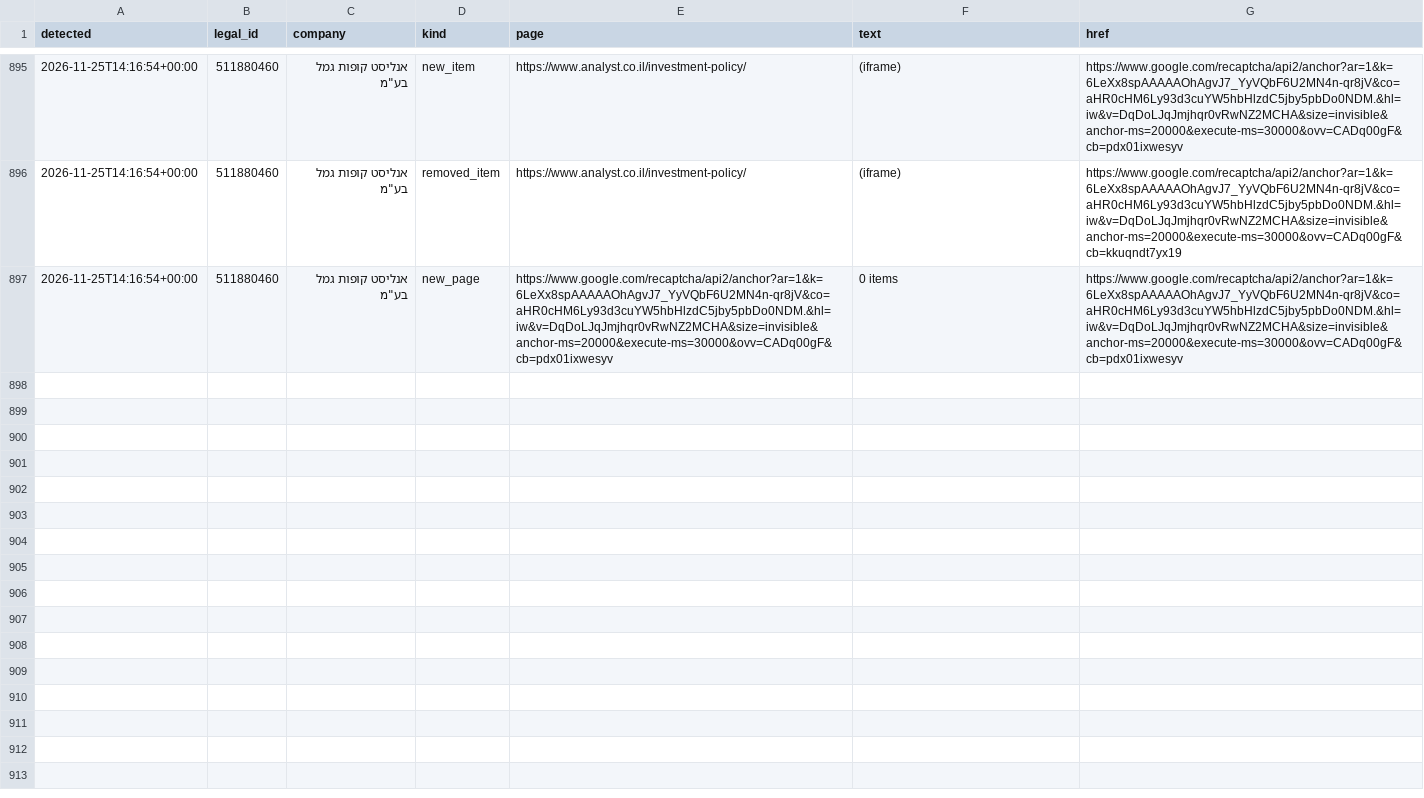
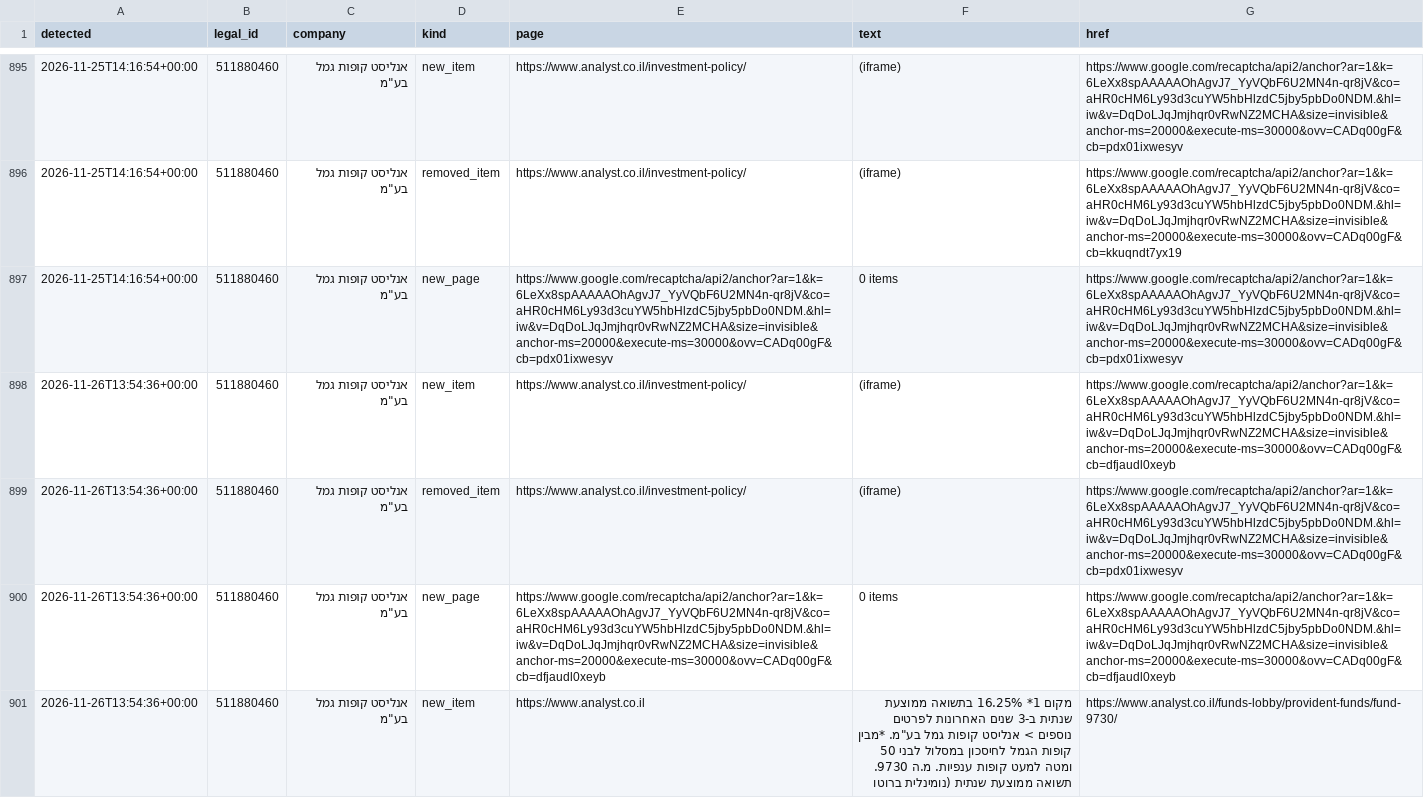
Before and after one commit to Revach123/MASLULIM, a CSV file: policy/companies/511880460/site_changes_log.csv, drawn as a sheet; only a part is shown, gaps mark what is left out.

```diff
--- a/policy/companies/511880460/site_changes_log.csv
+++ b/policy/companies/511880460/site_changes_log.csv
@@ -897 +897,5 @@
 2026-11-25T14:16:54+00:00,511880460,"אנליסט קופות גמל בע""מ",new_page,https://www.google.com/recaptcha/api2/anchor?ar=1&k=6LeXx8spAAAAAOhAgvJ7_YyVQbF6U2MN4n-qr8jV&co=aHR0cHM6Ly93d3cuYW5hbHlzdC5jby5pbDo0NDM.&hl=iw&v=DqDoLJqJmjhqr0vRwNZ2MCHA&size=invisible&anchor-ms=20000&execute-ms=30000&ovv=CADq00gF&cb=pdx01ixwesyv,0 items,https://www.google.com/recaptcha/api2/anchor?ar=1&k=6LeXx8spAAAAAOhAgvJ7_YyVQbF6U2MN4n-qr8jV&co=aHR0cHM6Ly93d3cuYW5hbHlzdC5jby5pbDo0NDM.&hl=iw&v=DqDoLJqJmjhqr0vRwNZ2MCHA&size=invisible&anchor-ms=20000&execute-ms=30000&ovv=CADq00gF&cb=pdx01ixwesyv
+2026-11-26T13:54:36+00:00,511880460,"אנליסט קופות גמל בע""מ",new_item,https://www.analyst.co.il/investment-policy/,(iframe),https://www.google.com/recaptcha/api2/anchor?ar=1&k=6LeXx8spAAAAAOhAgvJ7_YyVQbF6U2MN4n-qr8jV&co=aHR0cHM6Ly93d3cuYW5hbHlzdC5jby5pbDo0NDM.&hl=iw&v=DqDoLJqJmjhqr0vRwNZ2MCHA&size=invisible&anchor-ms=20000&execute-ms=30000&ovv=CADq00gF&cb=dfjaudl0xeyb
+2026-11-26T13:54:36+00:00,511880460,"אנליסט קופות גמל בע""מ",removed_item,https://www.analyst.co.il/investment-policy/,(iframe),https://www.google.com/recaptcha/api2/anchor?ar=1&k=6LeXx8spAAAAAOhAgvJ7_YyVQbF6U2MN4n-qr8jV&co=aHR0cHM6Ly93d3cuYW5hbHlzdC5jby5pbDo0NDM.&hl=iw&v=DqDoLJqJmjhqr0vRwNZ2MCHA&size=invisible&anchor-ms=20000&execute-ms=30000&ovv=CADq00gF&cb=pdx01ixwesyv
+2026-11-26T13:54:36+00:00,511880460,"אנליסט קופות גמל בע""מ",new_page,https://www.google.com/recaptcha/api2/anchor?ar=1&k=6LeXx8spAAAAAOhAgvJ7_YyVQbF6U2MN4n-qr8jV&co=aHR0cHM6Ly93d3cuYW5hbHlzdC5jby5pbDo0NDM.&hl=iw&v=DqDoLJqJmjhqr0vRwNZ2MCHA&size=invisible&anchor-ms=20000&execute-ms=30000&ovv=CADq00gF&cb=dfjaudl0xeyb,0 items,https://www.google.com/recaptcha/api2/anchor?ar=1&k=6LeXx8spAAAAAOhAgvJ7_YyVQbF6U2MN4n-qr8jV&co=aHR0cHM6Ly93d3cuYW5hbHlzdC5jby5pbDo0NDM.&hl=iw&v=DqDoLJqJmjhqr0vRwNZ2MCHA&size=invisible&anchor-ms=20000&execute-ms=30000&ovv=CADq00gF&cb=dfjaudl0xeyb
+2026-11-26T13:54:36+00:00,511880460,"אנליסט קופות גמל בע""מ",new_item,https://www.analyst.co.il,"מקום 1* 16.25% בתשואה ממוצעת שנתית ב-3 שנים האחרונות לפרטים נוספים > אנליסט קופות גמל בע""מ. *מבין קופות הגמל לחיסכון במסלול לבני 50 ומטה למעט קופות ענפיות. מ.ה 9730. תשואה ממוצעת שנתית (נומינלית ברוטו",https://www.analyst.co.il/funds-lobby/provident-funds/fund-9730/
```
Also changed, not shown: 6 other files.
